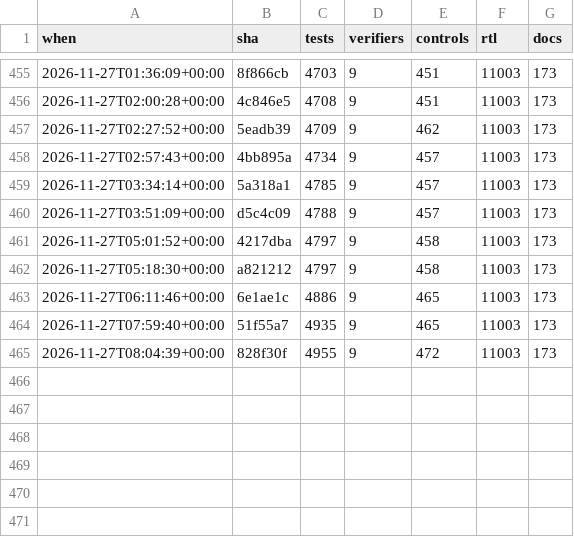
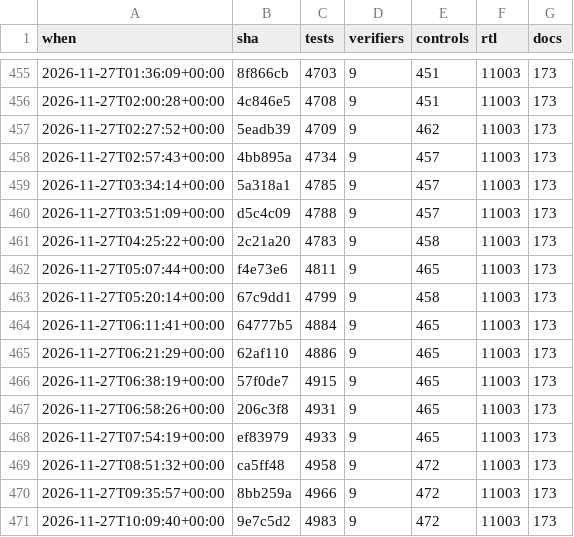
Before and after one commit to 2AMLogic/gf180-parasynth, a CSV file: docs/scorecard/history.csv, drawn as a sheet; only a part is shown, gaps mark what is left out.

```diff
--- a/docs/scorecard/history.csv
+++ b/docs/scorecard/history.csv
@@ -460,6 +460,12 @@ when,sha,tests,verifiers,controls,rtl,docs
 2026-11-27T03:51:09+00:00,d5c4c09,4788,9,457,11003,173
-2026-11-27T05:01:52+00:00,4217dba,4797,9,458,11003,173
-2026-11-27T05:18:30+00:00,a821212,4797,9,458,11003,173
-2026-11-27T06:11:46+00:00,6e1ae1c,4886,9,465,11003,173
-2026-11-27T07:59:40+00:00,51f55a7,4935,9,465,11003,173
-2026-11-27T08:04:39+00:00,828f30f,4955,9,472,11003,173
+2026-11-27T04:25:22+00:00,2c21a20,4783,9,458,11003,173
+2026-11-27T05:07:44+00:00,f4e73e6,4811,9,465,11003,173
+2026-11-27T05:20:14+00:00,67c9dd1,4799,9,458,11003,173
+2026-11-27T06:11:41+00:00,64777b5,4884,9,465,11003,173
+2026-11-27T06:21:29+00:00,62af110,4886,9,465,11003,173
+2026-11-27T06:38:19+00:00,57f0de7,4915,9,465,11003,173
+2026-11-27T06:58:26+00:00,206c3f8,4931,9,465,11003,173
+2026-11-27T07:54:19+00:00,ef83979,4933,9,465,11003,173
+2026-11-27T08:51:32+00:00,ca5ff48,4958,9,472,11003,173
+2026-11-27T09:35:57+00:00,8bb259a,4966,9,472,11003,173
+2026-11-27T10:09:40+00:00,9e7c5d2,4983,9,472,11003,173
```
Also changed, not shown: 1 other file.
